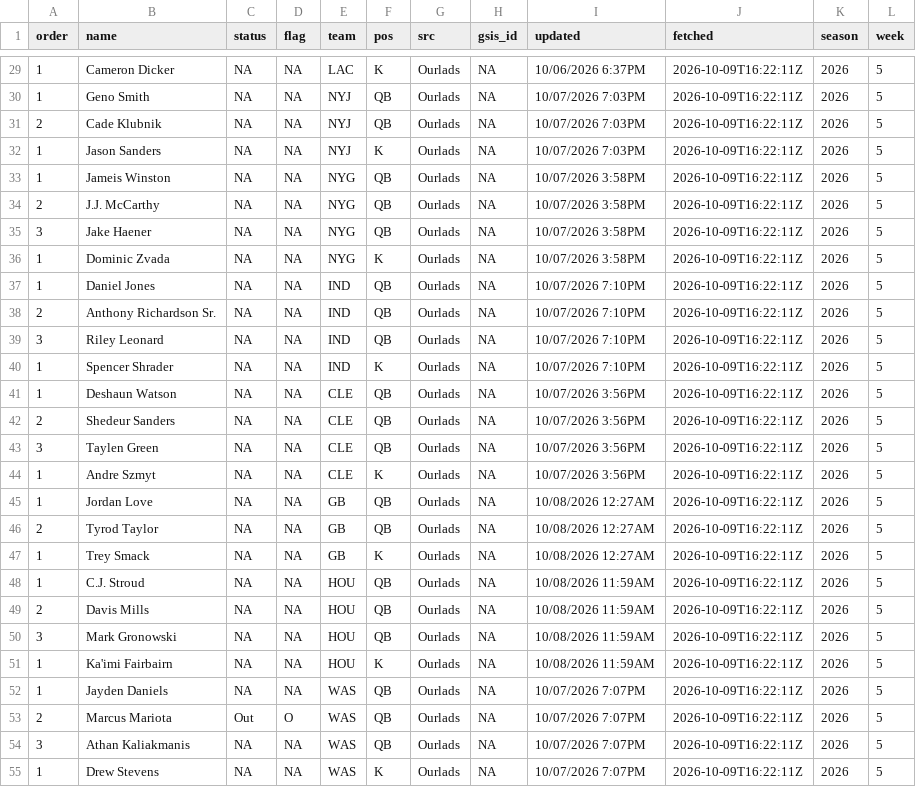
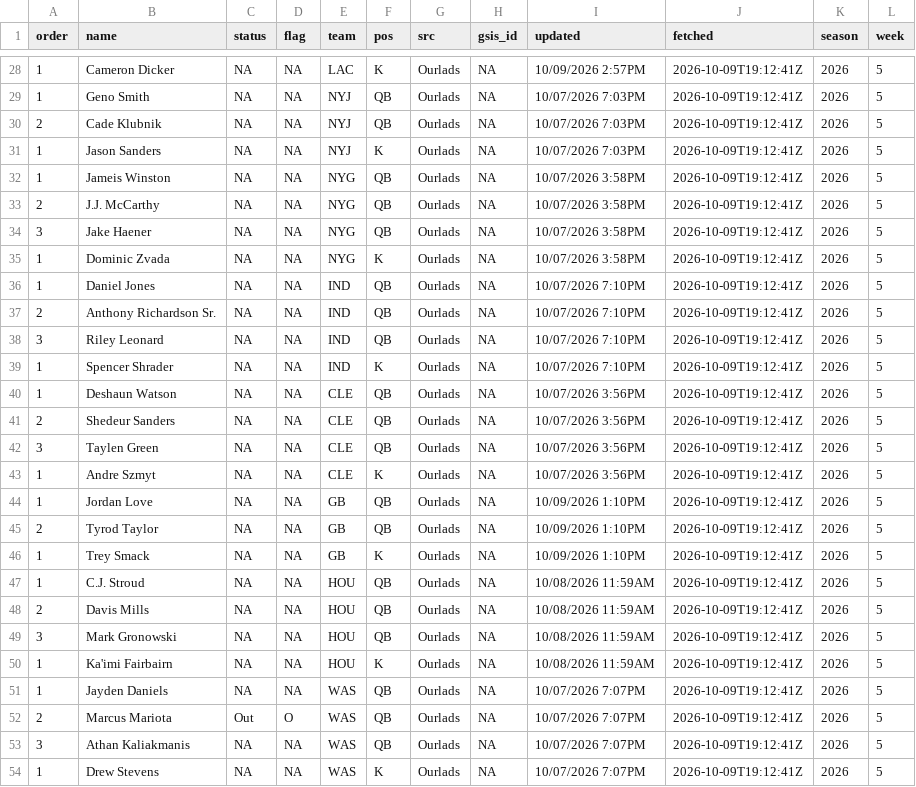
Before and after one commit to andrew-w-schroeder/dst-site, a CSV file: data/lines/sources/ourlads.csv, drawn as a sheet; only a part is shown, gaps mark what is left out; the diff covers the shown part only.

```diff
--- a/data/lines/sources/ourlads.csv
+++ b/data/lines/sources/ourlads.csv
@@ -29,27 +28,27 @@
-1,"Cameron Dicker",NA,NA,"LAC","K","Ourlads",NA,"10/06/2026 6:37PM","2026-10-09T16:22:11Z",2026,5
-1,"Geno Smith",NA,NA,"NYJ","QB","Ourlads",NA,"10/07/2026 7:03PM","2026-10-09T16:22:11Z",2026,5
-2,"Cade Klubnik",NA,NA,"NYJ","QB","Ourlads",NA,"10/07/2026 7:03PM","2026-10-09T16:22:11Z",2026,5
-1,"Jason Sanders",NA,NA,"NYJ","K","Ourlads",NA,"10/07/2026 7:03PM","2026-10-09T16:22:11Z",2026,5
-1,"Jameis Winston",NA,NA,"NYG","QB","Ourlads",NA,"10/07/2026 3:58PM","2026-10-09T16:22:11Z",2026,5
-2,"J.J. McCarthy",NA,NA,"NYG","QB","Ourlads",NA,"10/07/2026 3:58PM","2026-10-09T16:22:11Z",2026,5
-3,"Jake Haener",NA,NA,"NYG","QB","Ourlads",NA,"10/07/2026 3:58PM","2026-10-09T16:22:11Z",2026,5
-1,"Dominic Zvada",NA,NA,"NYG","K","Ourlads",NA,"10/07/2026 3:58PM","2026-10-09T16:22:11Z",2026,5
-1,"Daniel Jones",NA,NA,"IND","QB","Ourlads",NA,"10/07/2026 7:10PM","2026-10-09T16:22:11Z",2026,5
-2,"Anthony Richardson Sr.",NA,NA,"IND","QB","Ourlads",NA,"10/07/2026 7:10PM","2026-10-09T16:22:11Z",2026,5
-3,"Riley Leonard",NA,NA,"IND","QB","Ourlads",NA,"10/07/2026 7:10PM","2026-10-09T16:22:11Z",2026,5
-1,"Spencer Shrader",NA,NA,"IND","K","Ourlads",NA,"10/07/2026 7:10PM","2026-10-09T16:22:11Z",2026,5
-1,"Deshaun Watson",NA,NA,"CLE","QB","Ourlads",NA,"10/07/2026 3:56PM","2026-10-09T16:22:11Z",2026,5
-2,"Shedeur Sanders",NA,NA,"CLE","QB","Ourlads",NA,"10/07/2026 3:56PM","2026-10-09T16:22:11Z",2026,5
-3,"Taylen Green",NA,NA,"CLE","QB","Ourlads",NA,"10/07/2026 3:56PM","2026-10-09T16:22:11Z",2026,5
-1,"Andre Szmyt",NA,NA,"CLE","K","Ourlads",NA,"10/07/2026 3:56PM","2026-10-09T16:22:11Z",2026,5
-1,"Jordan Love",NA,NA,"GB","QB","Ourlads",NA,"10/08/2026 12:27AM","2026-10-09T16:22:11Z",2026,5
-2,"Tyrod Taylor",NA,NA,"GB","QB","Ourlads",NA,"10/08/2026 12:27AM","2026-10-09T16:22:11Z",2026,5
-1,"Trey Smack",NA,NA,"GB","K","Ourlads",NA,"10/08/2026 12:27AM","2026-10-09T16:22:11Z",2026,5
-1,"C.J. Stroud",NA,NA,"HOU","QB","Ourlads",NA,"10/08/2026 11:59AM","2026-10-09T16:22:11Z",2026,5
-2,"Davis Mills",NA,NA,"HOU","QB","Ourlads",NA,"10/08/2026 11:59AM","2026-10-09T16:22:11Z",2026,5
-3,"Mark Gronowski",NA,NA,"HOU","QB","Ourlads",NA,"10/08/2026 11:59AM","2026-10-09T16:22:11Z",2026,5
-1,"Ka'imi Fairbairn",NA,NA,"HOU","K","Ourlads",NA,"10/08/2026 11:59AM","2026-10-09T16:22:11Z",2026,5
-1,"Jayden Daniels",NA,NA,"WAS","QB","Ourlads",NA,"10/07/2026 7:07PM","2026-10-09T16:22:11Z",2026,5
-2,"Marcus Mariota","Out","O","WAS","QB","Ourlads",NA,"10/07/2026 7:07PM","2026-10-09T16:22:11Z",2026,5
-3,"Athan Kaliakmanis",NA,NA,"WAS","QB","Ourlads",NA,"10/07/2026 7:07PM","2026-10-09T16:22:11Z",2026,5
-1,"Drew Stevens",NA,NA,"WAS","K","Ourlads",NA,"10/07/2026 7:07PM","2026-10-09T16:22:11Z",2026,5
+1,"Cameron Dicker",NA,NA,"LAC","K","Ourlads",NA,"10/09/2026 2:57PM","2026-10-09T19:12:41Z",2026,5
+1,"Geno Smith",NA,NA,"NYJ","QB","Ourlads",NA,"10/07/2026 7:03PM","2026-10-09T19:12:41Z",2026,5
+2,"Cade Klubnik",NA,NA,"NYJ","QB","Ourlads",NA,"10/07/2026 7:03PM","2026-10-09T19:12:41Z",2026,5
+1,"Jason Sanders",NA,NA,"NYJ","K","Ourlads",NA,"10/07/2026 7:03PM","2026-10-09T19:12:41Z",2026,5
+1,"Jameis Winston",NA,NA,"NYG","QB","Ourlads",NA,"10/07/2026 3:58PM","2026-10-09T19:12:41Z",2026,5
+2,"J.J. McCarthy",NA,NA,"NYG","QB","Ourlads",NA,"10/07/2026 3:58PM","2026-10-09T19:12:41Z",2026,5
+3,"Jake Haener",NA,NA,"NYG","QB","Ourlads",NA,"10/07/2026 3:58PM","2026-10-09T19:12:41Z",2026,5
+1,"Dominic Zvada",NA,NA,"NYG","K","Ourlads",NA,"10/07/2026 3:58PM","2026-10-09T19:12:41Z",2026,5
+1,"Daniel Jones",NA,NA,"IND","QB","Ourlads",NA,"10/07/2026 7:10PM","2026-10-09T19:12:41Z",2026,5
+2,"Anthony Richardson Sr.",NA,NA,"IND","QB","Ourlads",NA,"10/07/2026 7:10PM","2026-10-09T19:12:41Z",2026,5
+3,"Riley Leonard",NA,NA,"IND","QB","Ourlads",NA,"10/07/2026 7:10PM","2026-10-09T19:12:41Z",2026,5
+1,"Spencer Shrader",NA,NA,"IND","K","Ourlads",NA,"10/07/2026 7:10PM","2026-10-09T19:12:41Z",2026,5
+1,"Deshaun Watson",NA,NA,"CLE","QB","Ourlads",NA,"10/07/2026 3:56PM","2026-10-09T19:12:41Z",2026,5
+2,"Shedeur Sanders",NA,NA,"CLE","QB","Ourlads",NA,"10/07/2026 3:56PM","2026-10-09T19:12:41Z",2026,5
+3,"Taylen Green",NA,NA,"CLE","QB","Ourlads",NA,"10/07/2026 3:56PM","2026-10-09T19:12:41Z",2026,5
+1,"Andre Szmyt",NA,NA,"CLE","K","Ourlads",NA,"10/07/2026 3:56PM","2026-10-09T19:12:41Z",2026,5
+1,"Jordan Love",NA,NA,"GB","QB","Ourlads",NA,"10/09/2026 1:10PM","2026-10-09T19:12:41Z",2026,5
+2,"Tyrod Taylor",NA,NA,"GB","QB","Ourlads",NA,"10/09/2026 1:10PM","2026-10-09T19:12:41Z",2026,5
+1,"Trey Smack",NA,NA,"GB","K","Ourlads",NA,"10/09/2026 1:10PM","2026-10-09T19:12:41Z",2026,5
+1,"C.J. Stroud",NA,NA,"HOU","QB","Ourlads",NA,"10/08/2026 11:59AM","2026-10-09T19:12:41Z",2026,5
+2,"Davis Mills",NA,NA,"HOU","QB","Ourlads",NA,"10/08/2026 11:59AM","2026-10-09T19:12:41Z",2026,5
+3,"Mark Gronowski",NA,NA,"HOU","QB","Ourlads",NA,"10/08/2026 11:59AM","2026-10-09T19:12:41Z",2026,5
+1,"Ka'imi Fairbairn",NA,NA,"HOU","K","Ourlads",NA,"10/08/2026 11:59AM","2026-10-09T19:12:41Z",2026,5
+1,"Jayden Daniels",NA,NA,"WAS","QB","Ourlads",NA,"10/07/2026 7:07PM","2026-10-09T19:12:41Z",2026,5
+2,"Marcus Mariota","Out","O","WAS","QB","Ourlads",NA,"10/07/2026 7:07PM","2026-10-09T19:12:41Z",2026,5
+3,"Athan Kaliakmanis",NA,NA,"WAS","QB","Ourlads",NA,"10/07/2026 7:07PM","2026-10-09T19:12:41Z",2026,5
+1,"Drew Stevens",NA,NA,"WAS","K","Ourlads",NA,"10/07/2026 7:07PM","2026-10-09T19:12:41Z",2026,5
```
Also changed, not shown: 1 removed row and 106 edited cells elsewhere in this file, data/dfs/dfs_proj_2026_wk05.csv, data/lines/ecr_history.csv, 26 other files.
